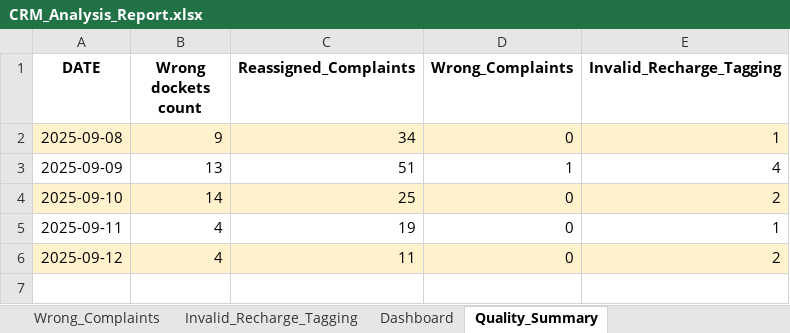
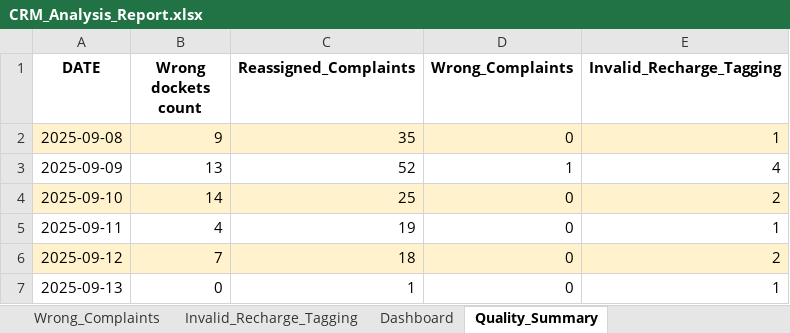
Before and after one commit to jijoshaji1993-hub/crm-dashboard, an Excel workbook: CRM_Analysis_Report.xlsx, sheet Quality_Summary, drawn as a sheet; values as stored, in another font and other column widths than the file's, no borders; charts and pictures not drawn; the diff names each change by its address in the sheet, - before the commit and + after, or states it on an @@ line.

```diff
--- a/CRM_Analysis_Report.xlsx (sheet Quality_Summary)
+++ b/CRM_Analysis_Report.xlsx (sheet Quality_Summary)
-C2 (Reassigned_Complaints): 34
+C2 (Reassigned_Complaints): 35
-C3 (Reassigned_Complaints): 51
+C3 (Reassigned_Complaints): 52
-B6 (Wrong dockets count): 4
+B6 (Wrong dockets count): 7
-C6 (Reassigned_Complaints): 11
+C6 (Reassigned_Complaints): 18
+row 7: 2025-09-13 | 0 | 1 | 0 | 1
```
Also changed, not shown: sheet Reassigned_Complaints, sheet Wrong_Dockets, sheet Complaint_Breakdown, sheet Invalid_Recharge_Tagging, sheet Daywise_Report, sheet Repeat_Call_Report, charts or pictures.
